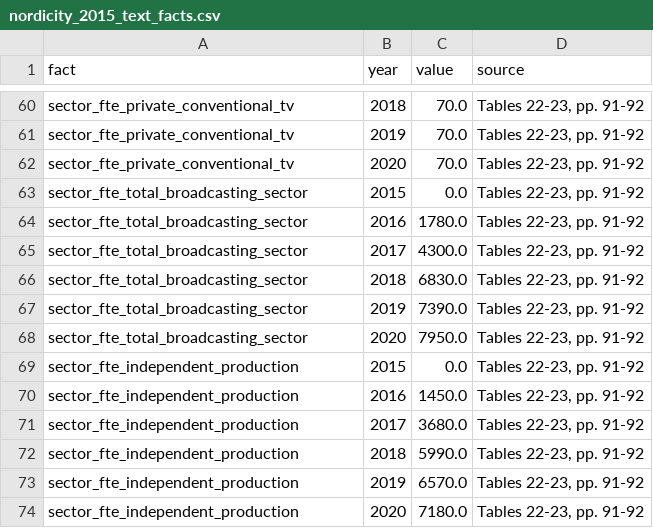
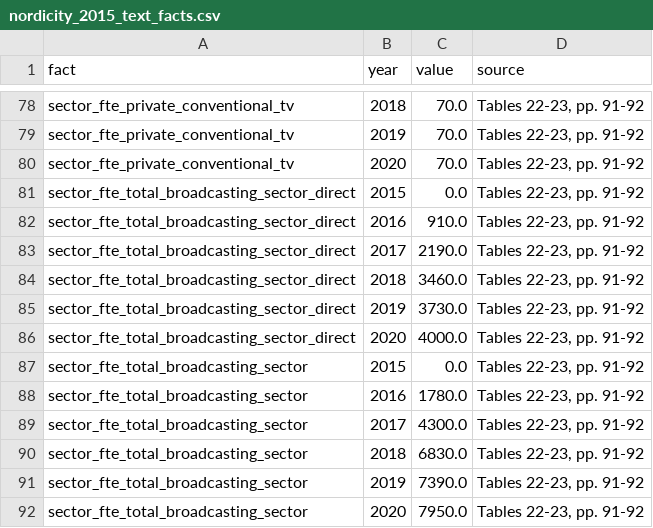
Before and after one commit to BrettRey/prediction-checker, a CSV file: data/derived/nordicity_2015_text_facts.csv, drawn as a sheet; only a part is shown, gaps mark what is left out; the shorter side is filled out with more unchanged rows; the diff covers the shown part only.

```diff
--- a/data/derived/nordicity_2015_text_facts.csv
+++ b/data/derived/nordicity_2015_text_facts.csv
@@ -62,2 +80,8 @@ sector_fte_private_conventional_tv,2019,70.0,"Tables 22-23, pp. 91-92"
 sector_fte_private_conventional_tv,2020,70.0,"Tables 22-23, pp. 91-92"
+sector_fte_total_broadcasting_sector_direct,2015,0.0,"Tables 22-23, pp. 91-92"
+sector_fte_total_broadcasting_sector_direct,2016,910.0,"Tables 22-23, pp. 91-92"
+sector_fte_total_broadcasting_sector_direct,2017,2190.0,"Tables 22-23, pp. 91-92"
+sector_fte_total_broadcasting_sector_direct,2018,3460.0,"Tables 22-23, pp. 91-92"
+sector_fte_total_broadcasting_sector_direct,2019,3730.0,"Tables 22-23, pp. 91-92"
+sector_fte_total_broadcasting_sector_direct,2020,4000.0,"Tables 22-23, pp. 91-92"
 sector_fte_total_broadcasting_sector,2015,0.0,"Tables 22-23, pp. 91-92"
```
Also changed, not shown: 18 added rows elsewhere in this file, 15 other files.
